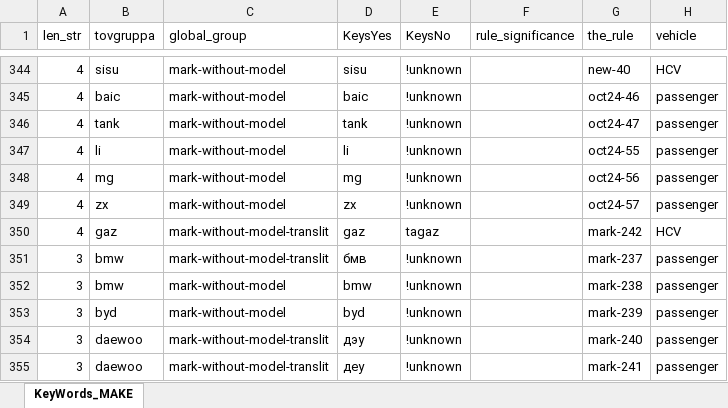
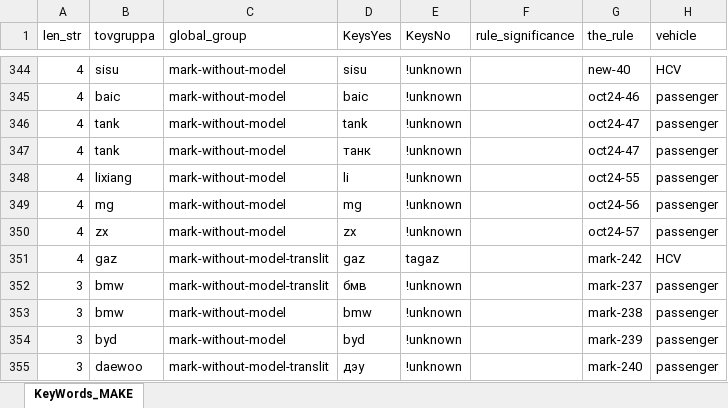
Before and after one commit to mit-vincode/auto_oracle, an Excel workbook: DATA_CATALOGS/KeyWords_Xlsx/mgpt_KeyWords_MAKE.xlsx, sheet KeyWords_MAKE, drawn as a sheet; only a part is shown, gaps mark what is left out; the shorter side is filled out with more unchanged rows; values as stored, in another font and other column widths than the file's, no borders; addresses are those after the commit; the diff names each change by its address in the sheet, - before the commit and + after, or states it on an @@ line.

```diff
--- a/DATA_CATALOGS/KeyWords_Xlsx/mgpt_KeyWords_MAKE.xlsx (sheet KeyWords_MAKE)
+++ b/DATA_CATALOGS/KeyWords_Xlsx/mgpt_KeyWords_MAKE.xlsx (sheet KeyWords_MAKE)
+row 347: 4 | tank | mark-without-model | танк | !unknown |  | oct24-47 | passenger
-B348 (tovgruppa): li
+B348 (tovgruppa): lixiang
```
Also changed, not shown: formulas that keep their value, DATA_CATALOGS/KeyWords_Xlsx/mgpt_KeyWords_CARS.xlsx, 5 other files.
